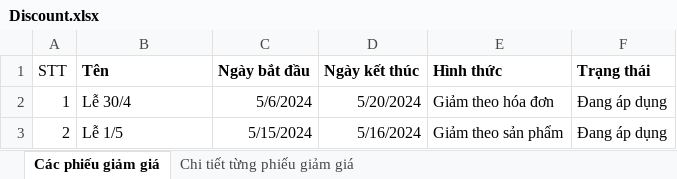
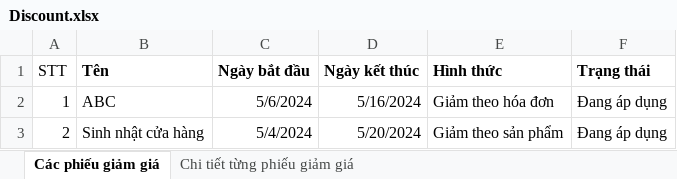
Before and after one commit to LongBOTT/cafe_application, an Excel workbook: src/main/java/com/coffee/ImportExcel/excel_ template/Discount.xlsx, sheet Các phiếu giảm giá, drawn as a sheet; values as stored, in another font and other column widths than the file's, no borders; the diff names each change by its address in the sheet, - before the commit and + after, or states it on an @@ line.

```diff
--- a/src/main/java/com/coffee/ImportExcel/excel_ template/Discount.xlsx (sheet Các phiếu giảm giá)
+++ b/src/main/java/com/coffee/ImportExcel/excel_ template/Discount.xlsx (sheet Các phiếu giảm giá)
-B2 (Tên): Lễ 30/4
+B2 (Tên): ABC
-D2 (Ngày kết thúc): 5/20/2024
+D2 (Ngày kết thúc): 5/16/2024
-B3 (Tên): Lễ 1/5
+B3 (Tên): Sinh nhật cửa hàng
-C3 (Ngày bắt đầu): 5/15/2024
+C3 (Ngày bắt đầu): 5/4/2024
-D3 (Ngày kết thúc): 5/16/2024
+D3 (Ngày kết thúc): 5/20/2024
```
Also changed, not shown: sheet Chi tiết từng phiếu giảm giá, src/main/java/com/coffee/ImportExcel/excel_ template/Export_Note.xlsx, src/main/java/com/coffee/ImportExcel/excel_ template/Import.xlsx, 17 other files.
